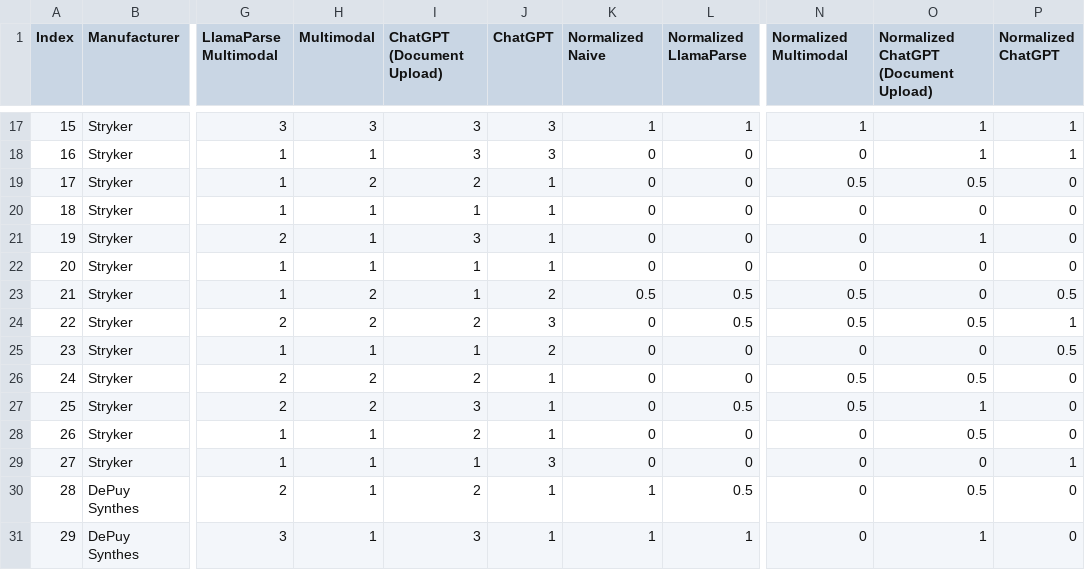
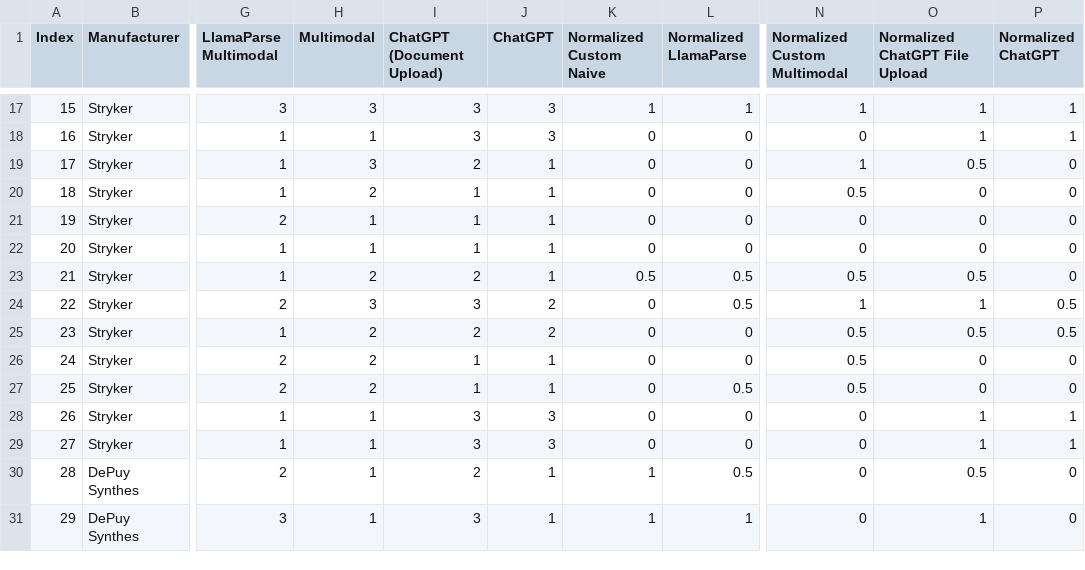
Before and after one commit to Ortho-AI-Lab/Ortho-ProtocolDoc-RAG, a CSV file: figure_generation/ProtocolDocRag-Results.csv, drawn as a sheet; only a part is shown, gaps mark what is left out; the diff covers the shown part only; the diff names each change by its address in the sheet, - before the commit and + after, or states it on an @@ line.

```diff
--- a/figure_generation/ProtocolDocRag-Results.csv
+++ b/figure_generation/ProtocolDocRag-Results.csv
-K1: Normalized Naive
+K1: Normalized Custom Naive
-N1: Normalized Multimodal
+N1: Normalized Custom Multimodal
-O1: Normalized ChatGPT (Document Upload)
+O1: Normalized ChatGPT File Upload
-H19 (Multimodal): 2
+H19 (Multimodal): 3
-N19 (Normalized Custom Multimodal): 0.5
+N19 (Normalized Custom Multimodal): 1
-H20 (Multimodal): 1
+H20 (Multimodal): 2
-N20 (Normalized Custom Multimodal): 0
+N20 (Normalized Custom Multimodal): 0.5
-I21 (ChatGPT (Document Upload)): 3
+I21 (ChatGPT (Document Upload)): 1
-O21 (Normalized ChatGPT File Upload): 1
+O21 (Normalized ChatGPT File Upload): 0
-I23 (ChatGPT (Document Upload)): 1
+I23 (ChatGPT (Document Upload)): 2
-J23 (ChatGPT): 2
+J23 (ChatGPT): 1
-O23 (Normalized ChatGPT File Upload): 0
+O23 (Normalized ChatGPT File Upload): 0.5
-P23 (Normalized ChatGPT): 0.5
+P23 (Normalized ChatGPT): 0
-H24 (Multimodal): 2
+H24 (Multimodal): 3
-I24 (ChatGPT (Document Upload)): 2
+I24 (ChatGPT (Document Upload)): 3
-J24 (ChatGPT): 3
+J24 (ChatGPT): 2
-N24 (Normalized Custom Multimodal): 0.5
+N24 (Normalized Custom Multimodal): 1
-O24 (Normalized ChatGPT File Upload): 0.5
+O24 (Normalized ChatGPT File Upload): 1
-P24 (Normalized ChatGPT): 1
+P24 (Normalized ChatGPT): 0.5
-H25 (Multimodal): 1
+H25 (Multimodal): 2
-I25 (ChatGPT (Document Upload)): 1
+I25 (ChatGPT (Document Upload)): 2
-N25 (Normalized Custom Multimodal): 0
+N25 (Normalized Custom Multimodal): 0.5
-O25 (Normalized ChatGPT File Upload): 0
+O25 (Normalized ChatGPT File Upload): 0.5
-I26 (ChatGPT (Document Upload)): 2
+I26 (ChatGPT (Document Upload)): 1
-O26 (Normalized ChatGPT File Upload): 0.5
+O26 (Normalized ChatGPT File Upload): 0
-I27 (ChatGPT (Document Upload)): 3
+I27 (ChatGPT (Document Upload)): 1
-O27 (Normalized ChatGPT File Upload): 1
+O27 (Normalized ChatGPT File Upload): 0
-I28 (ChatGPT (Document Upload)): 2
+I28 (ChatGPT (Document Upload)): 3
-J28 (ChatGPT): 1
+J28 (ChatGPT): 3
-O28 (Normalized ChatGPT File Upload): 0.5
+O28 (Normalized ChatGPT File Upload): 1
-P28 (Normalized ChatGPT): 0
+P28 (Normalized ChatGPT): 1
-I29 (ChatGPT (Document Upload)): 1
+I29 (ChatGPT (Document Upload)): 3
-O29 (Normalized ChatGPT File Upload): 0
+O29 (Normalized ChatGPT File Upload): 1
```
Also changed, not shown: 128 edited cells elsewhere in this file, 22 other files.
